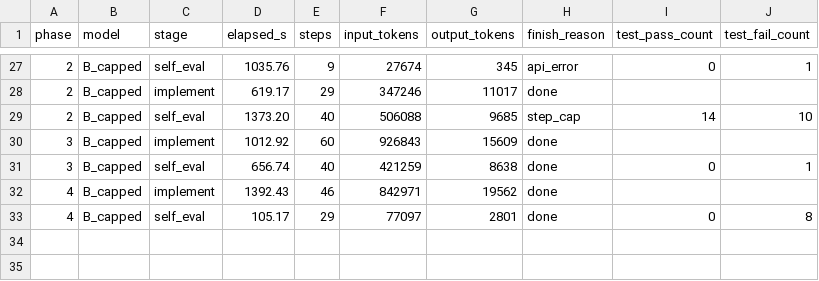
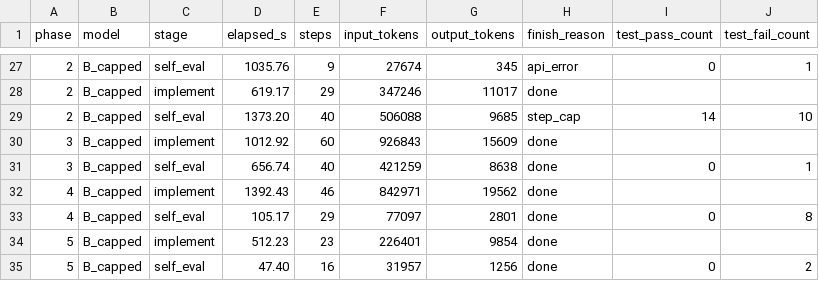
Before and after one commit to spinlockdevelopment/LLMGateway, a CSV file: benchmark/results/timings.csv, drawn as a sheet; only a part is shown, gaps mark what is left out; the diff names each change by its address in the sheet, - before the commit and + after, or states it on an @@ line.

Commit message:
benchmark B_capped phase 05 — local capped

```diff
--- a/benchmark/results/timings.csv
+++ b/benchmark/results/timings.csv
+row 34: 5 | B_capped | implement | 512.23 | 23 | 226401 | 9854 | done
+row 35: 5 | B_capped | self_eval | 47.40 | 16 | 31957 | 1256 | done | 0 | 2
```
Also changed, not shown: 26 other files.
